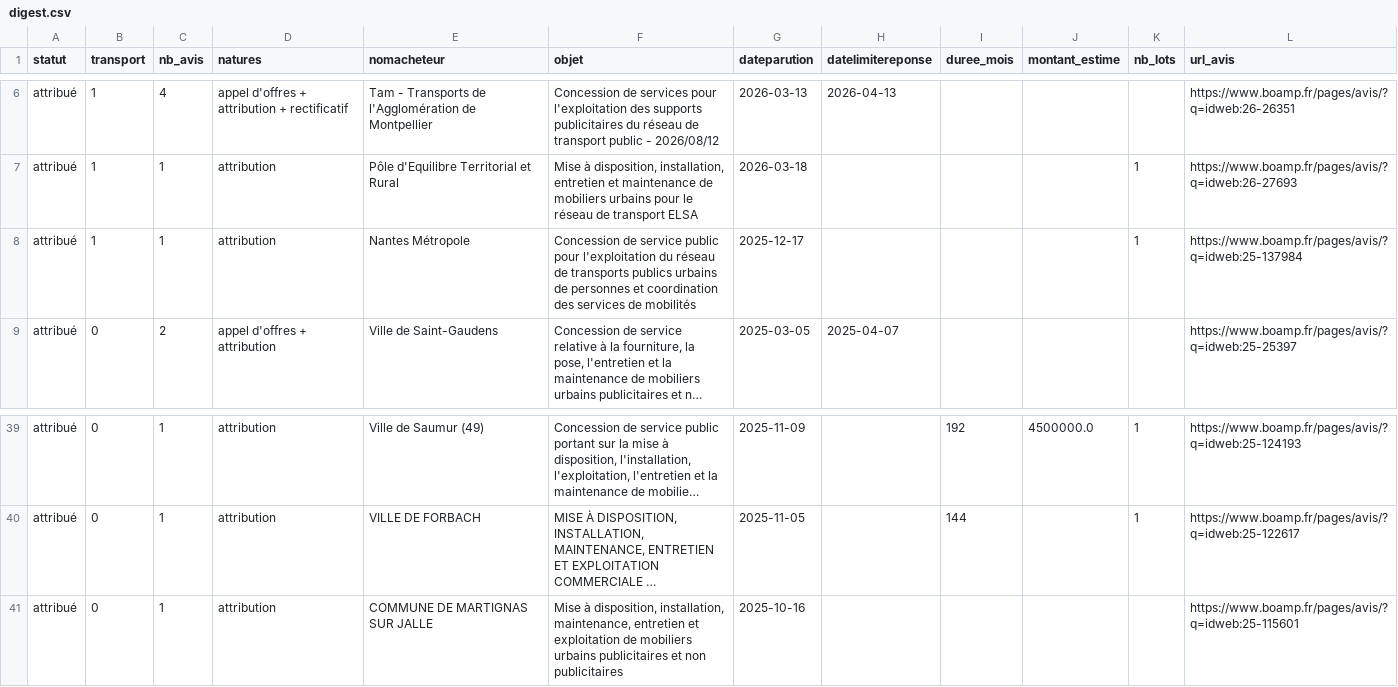
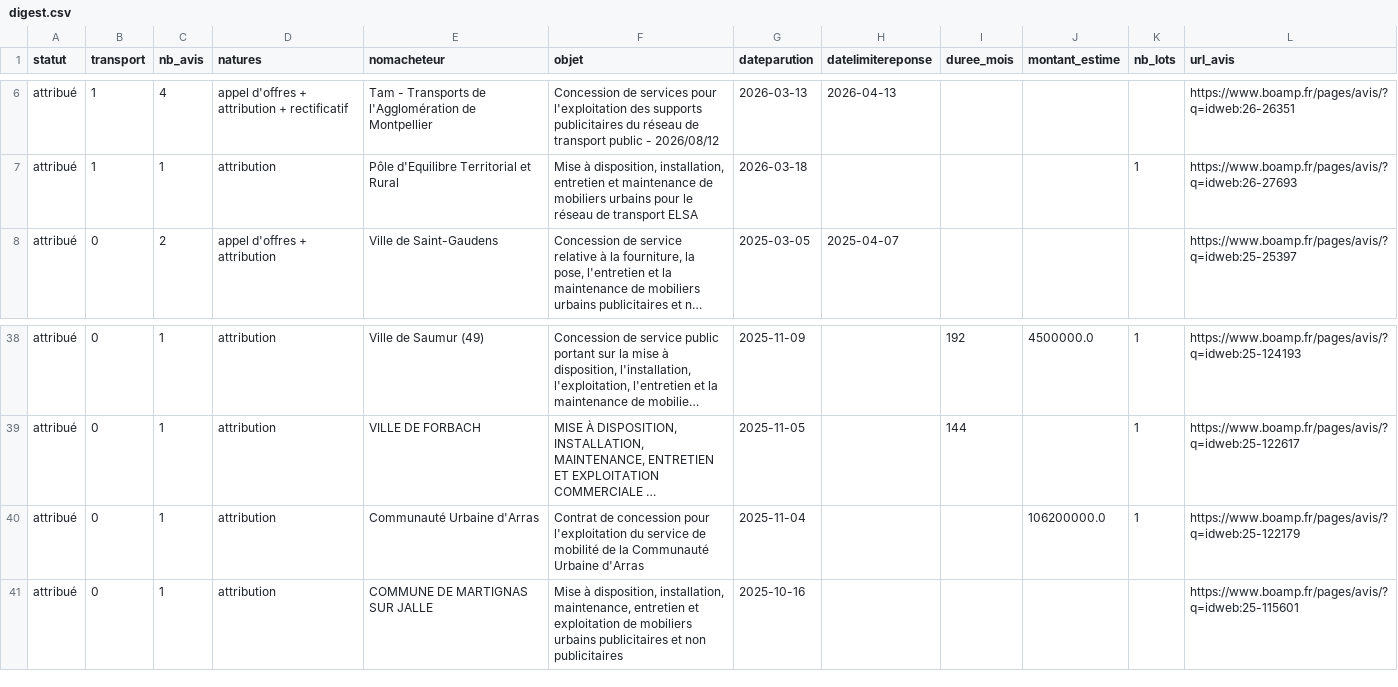
Before and after one commit to yousraisa05-max/boamp-veille, a CSV file: data/processed/digest.csv, drawn as a sheet; only a part is shown, gaps mark what is left out; long unchanged cells end in …; removed rows and columns are numbered as before the commit, all else as after; the diff names each change by its address in the sheet, - before the commit and + after, or states it on an @@ line.

```diff
--- a/data/processed/digest.csv
+++ b/data/processed/digest.csv
-row 8: attribué | 1 | 1 | attribution | Nantes Métropole | Concession de service public pour l'exploitation du réseau de transports publics urbains de personnes et coordination des services de mobilités | 2025-12-17 |  |  |  | 1 | https://www.boamp.fr/pages/avis/?q=idweb:25-137984
+row 40: attribué | 0 | 1 | attribution | Communauté Urbaine d'Arras | Contrat de concession pour l'exploitation du service de mobilité de la Communauté Urbaine d'Arras | 2025-11-04 |  |  | 106200000.0 | 1 | https://www.boamp.fr/pages/avis/?q=idweb:25-122179
```
Also changed, not shown: data/annotation/a_annoter_2.csv, data/processed/a_verifier.csv, 4 other files.
